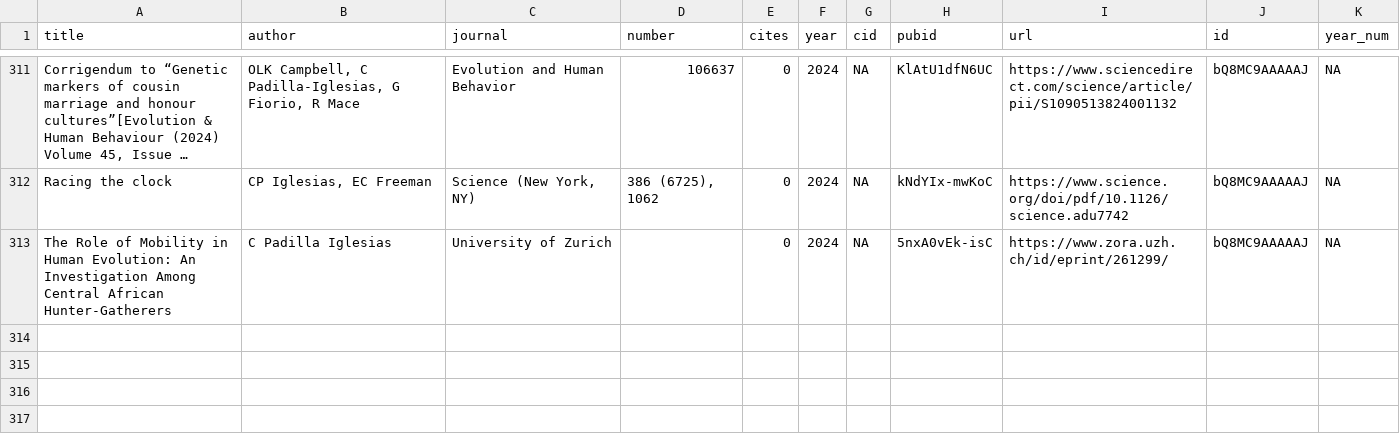
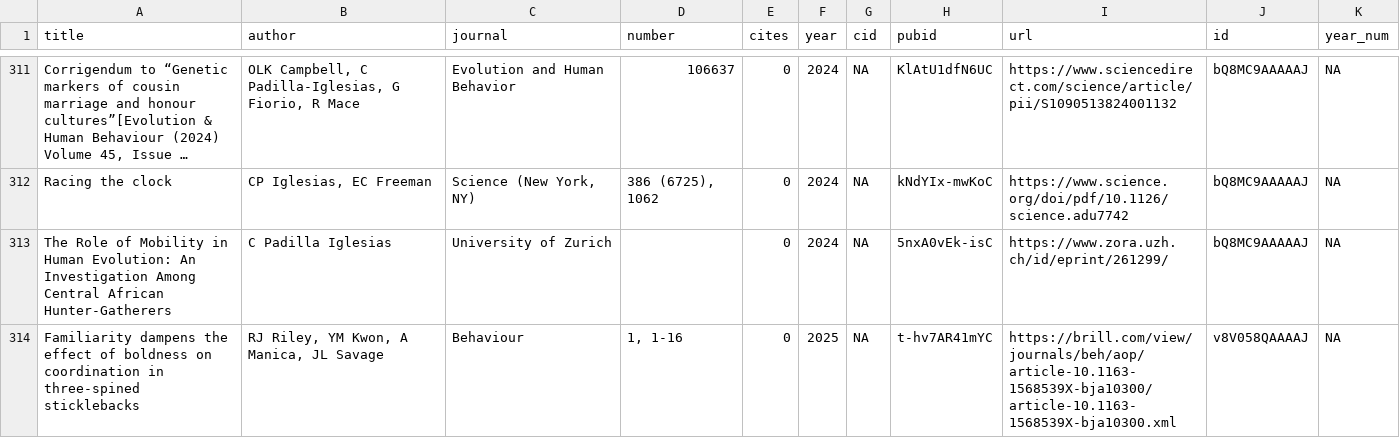
Before and after one commit to EvolEcolGroup/website, a CSV file: papers/group_pubs.csv, drawn as a sheet; only a part is shown, gaps mark what is left out; long unchanged cells end in …; the diff names each change by its address in the sheet, - before the commit and + after, or states it on an @@ line.

```diff
--- a/papers/group_pubs.csv
+++ b/papers/group_pubs.csv
+row 314: Familiarity dampens the effect of boldness on coordination in three-spined sticklebacks | RJ Riley, YM Kwon, A Manica, JL Savage | Behaviour | 1, 1-16 | 0 | 2025 | NA | t-hv7AR41mYC | https://brill.com/view/journals/beh/aop/article-10.1163-1568539X-bja10300/article-10.1163-1568539X-bja10300.xml | v8V058QAAAAJ | NA
```
Also changed, not shown: people/cecilia_padilla_pubs.csv, 7 other files.
